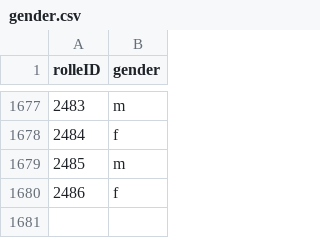
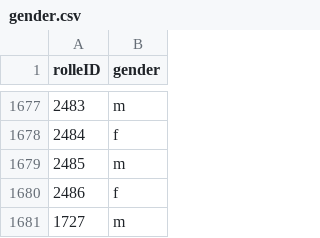
Before and after one commit to klaemsch/the-three-investigators, a CSV file: data/gender/gender.csv, drawn as a sheet; only a part is shown, gaps mark what is left out.

```diff
--- a/data/gender/gender.csv
+++ b/data/gender/gender.csv
@@ -1680 +1680,2 @@ rolleID,gender
 2486,f
+1727,m
```
Also changed, not shown: data/additional_roles.csv, 8 other files.
